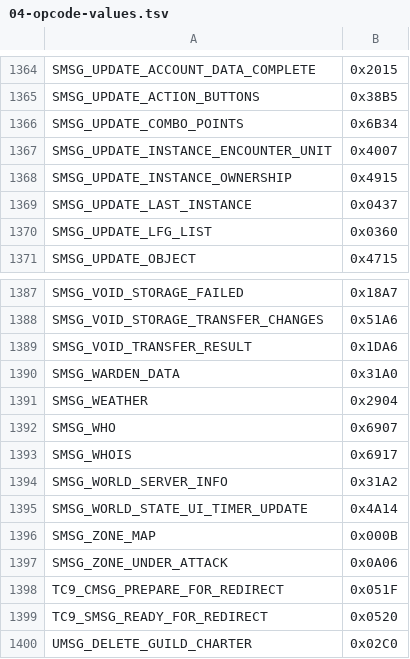
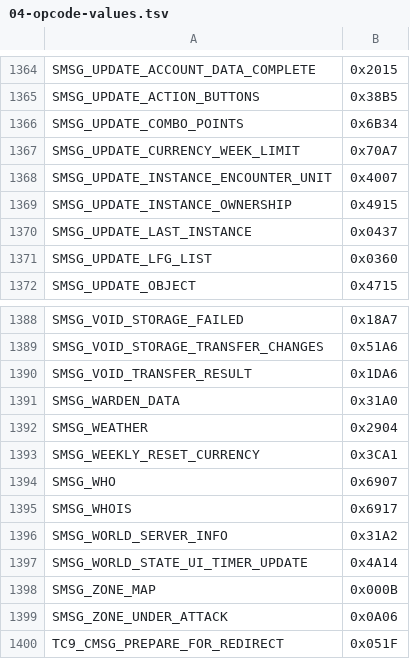
Before and after one commit to TheSCREWEDSoftware/azerothcore-wotlk, a TSV file: plan/04-opcode-values.tsv, drawn as a sheet; only a part is shown, gaps mark what is left out; the shorter side is filled out with more unchanged rows; the diff names each change by its address in the sheet, - before the commit and + after, or states it on an @@ line.

```diff
--- a/plan/04-opcode-values.tsv
+++ b/plan/04-opcode-values.tsv
+row 1367: SMSG_UPDATE_CURRENCY_WEEK_LIMIT | 0x70A7
+row 1393: SMSG_WEEKLY_RESET_CURRENCY | 0x3CA1
```
Also changed, not shown: 14 other files.
